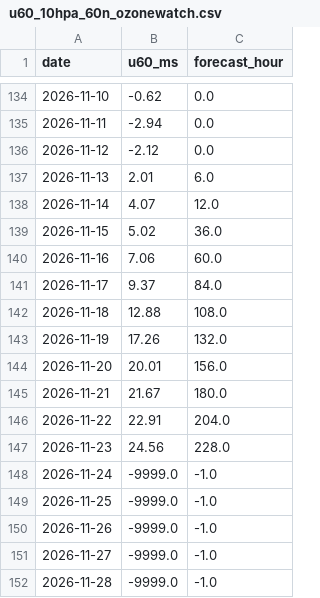
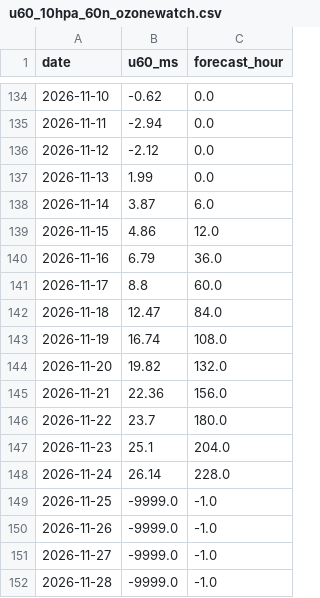
Before and after one commit to Tmik407/Kosmick-observato-, a CSV file: data/nasa-gsfc/u60_10hpa_60n_ozonewatch.csv, drawn as a sheet; only a part is shown, gaps mark what is left out.

```diff
--- a/data/nasa-gsfc/u60_10hpa_60n_ozonewatch.csv
+++ b/data/nasa-gsfc/u60_10hpa_60n_ozonewatch.csv
@@ -136,14 +136,14 @@ date,u60_ms,forecast_hour
 2026-11-12,-2.12,0.0
-2026-11-13,2.01,6.0
-2026-11-14,4.07,12.0
-2026-11-15,5.02,36.0
-2026-11-16,7.06,60.0
-2026-11-17,9.37,84.0
-2026-11-18,12.88,108.0
-2026-11-19,17.26,132.0
-2026-11-20,20.01,156.0
-2026-11-21,21.67,180.0
-2026-11-22,22.91,204.0
-2026-11-23,24.56,228.0
-2026-11-24,-9999.0,-1.0
+2026-11-13,1.99,0.0
+2026-11-14,3.87,6.0
+2026-11-15,4.86,12.0
+2026-11-16,6.79,36.0
+2026-11-17,8.8,60.0
+2026-11-18,12.47,84.0
+2026-11-19,16.74,108.0
+2026-11-20,19.82,132.0
+2026-11-21,22.36,156.0
+2026-11-22,23.7,180.0
+2026-11-23,25.1,204.0
+2026-11-24,26.14,228.0
 2026-11-25,-9999.0,-1.0
```
Also changed, not shown: data/nasa-gsfc/tcap_10hpa_60_90n.csv, data/nasa-gsfc/tcap_10hpa_60_90n_ozonewatch.csv, 10 other files.
